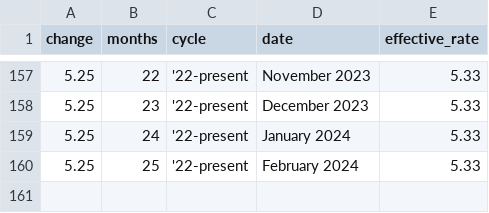
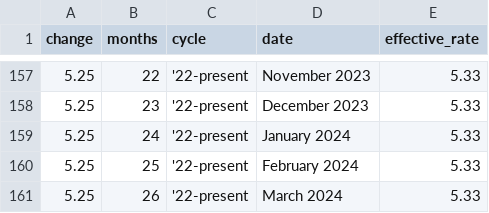
Before and after one commit to ONEcampaign/interest_rates, a CSV file: fed_rate_hikes.csv, drawn as a sheet; only a part is shown, gaps mark what is left out; the diff names each change by its address in the sheet, - before the commit and + after, or states it on an @@ line.

```diff
--- a/fed_rate_hikes.csv
+++ b/fed_rate_hikes.csv
+row 161: 5.25 | 26 | '22-present | March 2024 | 5.33
```
Also changed, not shown: fed_rate_hikes_wide_flourish_chart.csv, 1 other file.
